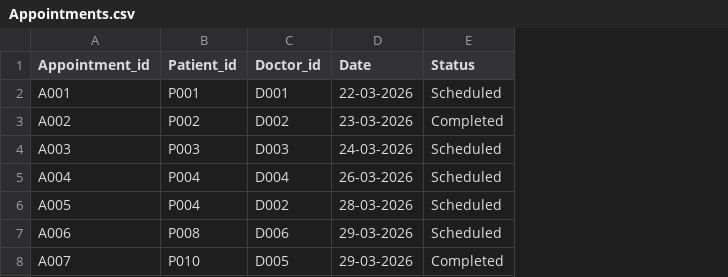
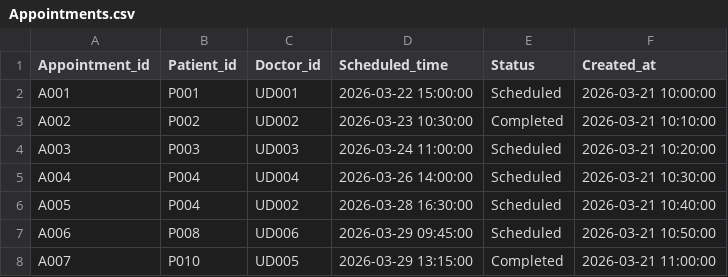
Before and after one commit to Rekha-vivek/Care_Connect_AI, a CSV file: Appointments.csv, drawn as a sheet; removed rows and columns are numbered as before the commit, all else as after; the diff names each change by its address in the sheet, - before the commit and + after, or states it on an @@ line.

```diff
--- a/Appointments.csv
+++ b/Appointments.csv
-column D (Date), rows 2-8: 22-03-2026 | 23-03-2026 | 24-03-2026 | 26-03-2026 | 28-03-2026 | 29-03-2026 | 29-03-2026
+column D (Scheduled_time), rows 2-8: 2026-03-22 15:00:00 | 2026-03-23 10:30:00 | 2026-03-24 11:00:00 | 2026-03-26 14:00:00 | 2026-03-28 16:30:00 | 2026-03-29 09:45:00 | 2026-03-29 13:15:00
+column F (Created_at), rows 2-8: 2026-03-21 10:00:00 | 2026-03-21 10:10:00 | 2026-03-21 10:20:00 | 2026-03-21 10:30:00 | 2026-03-21 10:40:00 | 2026-03-21 10:50:00 | 2026-03-21 11:00:00
-C2 (Doctor_id): D001
+C2 (Doctor_id): UD001
-C3 (Doctor_id): D002
+C3 (Doctor_id): UD002
-C4 (Doctor_id): D003
+C4 (Doctor_id): UD003
-C5 (Doctor_id): D004
+C5 (Doctor_id): UD004
-C6 (Doctor_id): D002
+C6 (Doctor_id): UD002
-C7 (Doctor_id): D006
+C7 (Doctor_id): UD006
-C8 (Doctor_id): D005
+C8 (Doctor_id): UD005
```
Also changed, not shown: Doctors_table.csv, Prescription.csv, 4 other files.
